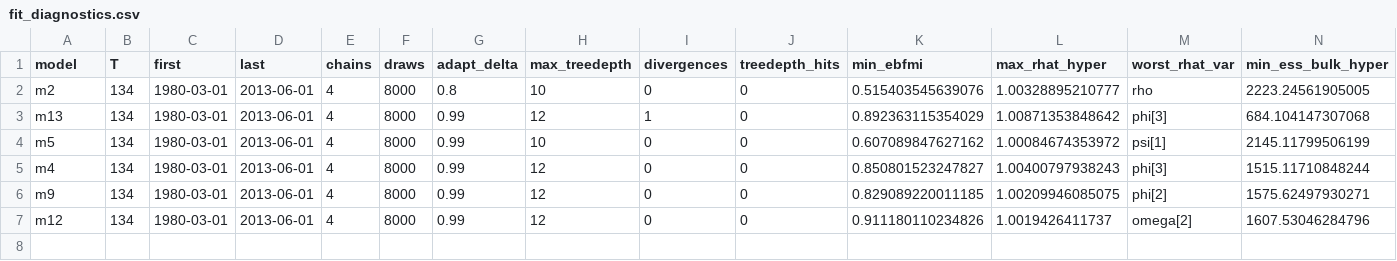
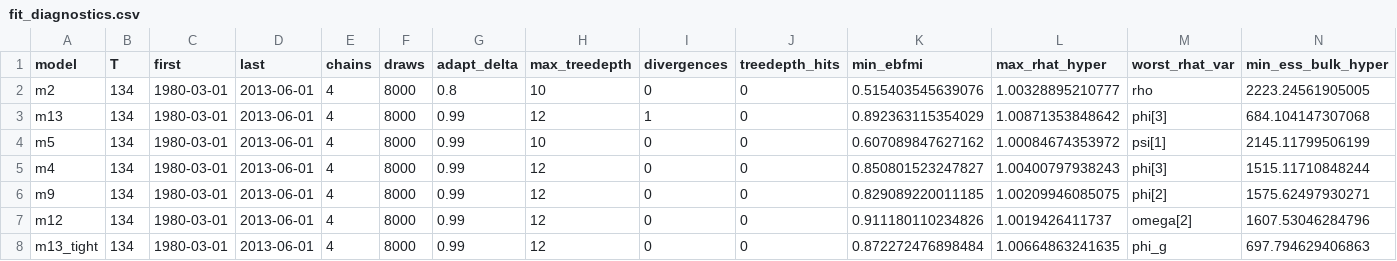
Before and after one commit to Allisterh/LatentGDP-Australia, a CSV file: output/sample_rdp/tables/fit_diagnostics.csv, drawn as a sheet; only a part is shown; rows hold the shown columns only; the diff names each change by its address in the sheet, - before the commit and + after, or states it on an @@ line.

```diff
--- a/output/sample_rdp/tables/fit_diagnostics.csv
+++ b/output/sample_rdp/tables/fit_diagnostics.csv
+row 8: m13_tight | 134 | 1980-03-01 | 2013-06-01 | 4 | 8000 | 0.99 | 12 | 0 | 0 | 0.872272476898484 | 1.00664863241635 | phi_g | 697.794629406863
```
Also changed, not shown: paper/data/m13_robustness_paths.csv, paper/data/m13_tau_decades.csv, 39 other files.
